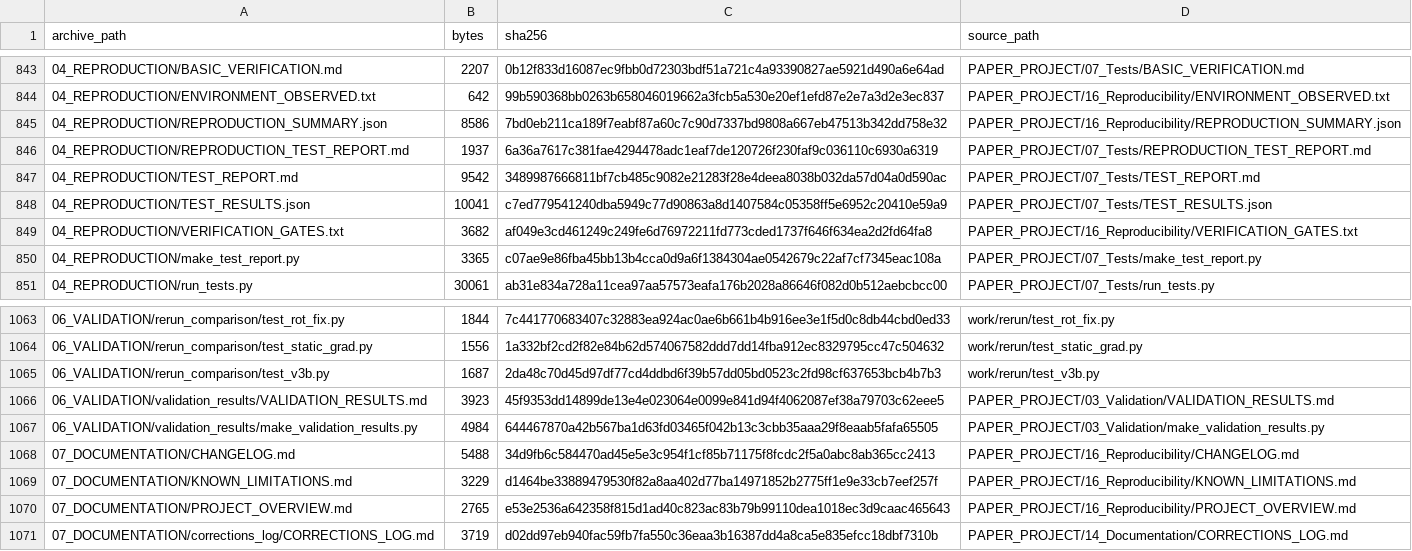
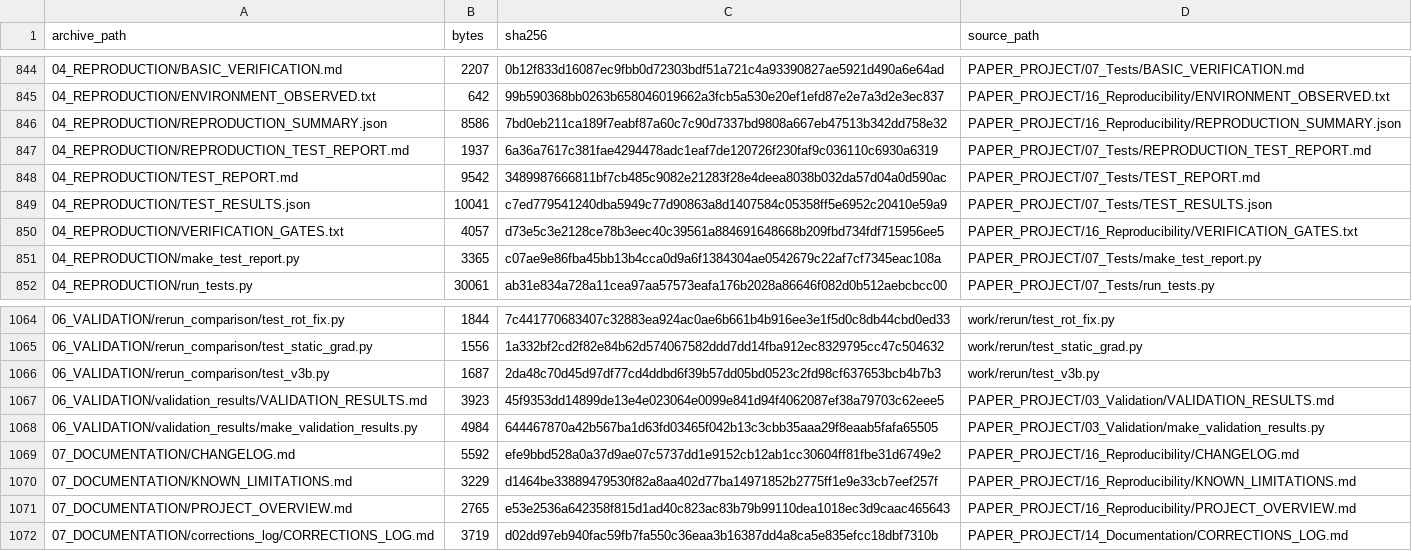
Before and after one commit to vipin-oss/le, a CSV file: PAPER_PROJECT/16_Reproducibility/file_manifest_sha256.csv, drawn as a sheet; only a part is shown, gaps mark what is left out; the diff covers the shown part only.

```diff
--- a/PAPER_PROJECT/16_Reproducibility/file_manifest_sha256.csv
+++ b/PAPER_PROJECT/16_Reproducibility/file_manifest_sha256.csv
@@ -848,3 +849,3 @@ archive_path,bytes,sha256,source_path
 04_REPRODUCTION/TEST_RESULTS.json,10041,c7ed779541240dba5949c77d90863a8d1407584c05358ff5e6952c20410e59a9,PAPER_PROJECT/07_Tests/TEST_RESULTS.json
-04_REPRODUCTION/VERIFICATION_GATES.txt,3682,af049e3cd461249c249fe6d76972211fd773cded1737f646f634ea2d2fd64fa8,PAPER_PROJECT/16_Reproducibility/VERIFICATION_GATES.txt
+04_REPRODUCTION/VERIFICATION_GATES.txt,4057,d73e5c3e2128ce78b3eec40c39561a884691648668b209fbd734fdf715956ee5,PAPER_PROJECT/16_Reproducibility/VERIFICATION_GATES.txt
 04_REPRODUCTION/make_test_report.py,3365,c07ae9e86fba45bb13b4cca0d9a6f1384304ae0542679c22af7cf7345eac108a,PAPER_PROJECT/07_Tests/make_test_report.py
@@ -1067,3 +1068,3 @@ archive_path,bytes,sha256,source_path
 06_VALIDATION/validation_results/make_validation_results.py,4984,644467870a42b567ba1d63fd03465f042b13c3cbb35aaa29f8eaab5fafa65505,PAPER_PROJECT/03_Validation/make_validation_results.py
-07_DOCUMENTATION/CHANGELOG.md,5488,34d9fb6c584470ad45e5e3c954f1cf85b71175f8fcdc2f5a0abc8ab365cc2413,PAPER_PROJECT/16_Reproducibility/CHANGELOG.md
+07_DOCUMENTATION/CHANGELOG.md,5592,efe9bbd528a0a37d9ae07c5737dd1e9152cb12ab1cc30604ff81fbe31d6749e2,PAPER_PROJECT/16_Reproducibility/CHANGELOG.md
 07_DOCUMENTATION/KNOWN_LIMITATIONS.md,3229,d1464be33889479530f82a8aa402d77ba14971852b2775ff1e9e33cb7eef257f,PAPER_PROJECT/16_Reproducibility/KNOWN_LIMITATIONS.md
```
Also changed, not shown: 3 added rows, 2 removed rows and 12 edited cells elsewhere in this file, 15 other files.
